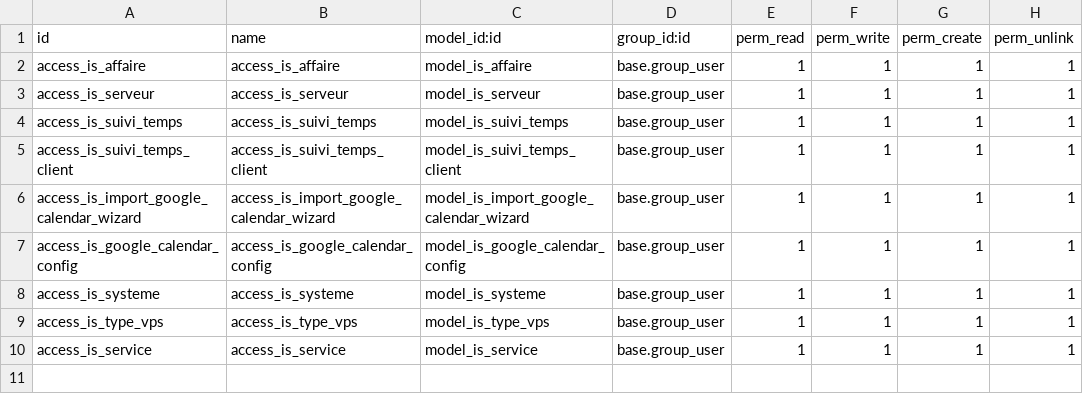
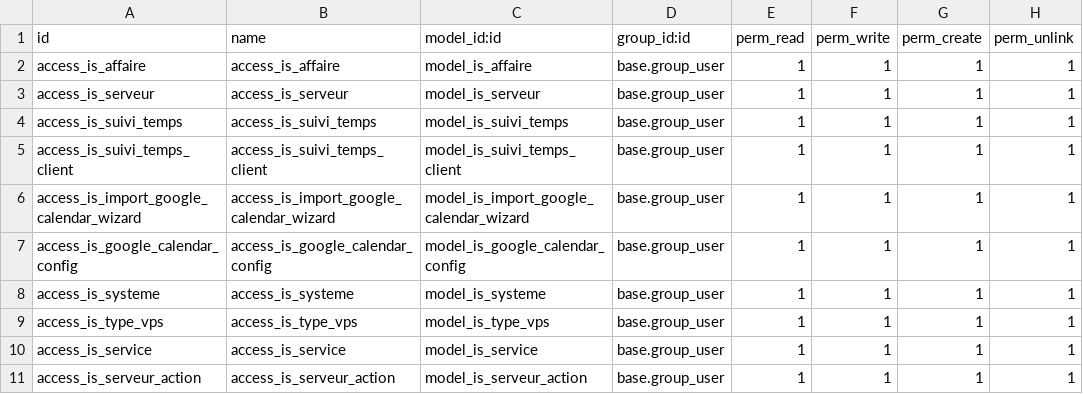
Before and after one commit to tonygalmiche/is_gestion_odoo18, a CSV file: security/ir.model.access.csv, drawn as a sheet.

```diff
--- a/security/ir.model.access.csv
+++ b/security/ir.model.access.csv
@@ -10 +10,2 @@ access_is_type_vps,access_is_type_vps,model_is_type_vps,base.group_user,1,1,1,1
 access_is_service,access_is_service,model_is_service,base.group_user,1,1,1,1
+access_is_serveur_action,access_is_serveur_action,model_is_serveur_action,base.group_user,1,1,1,1
```
Also changed, not shown: 5 other files.
